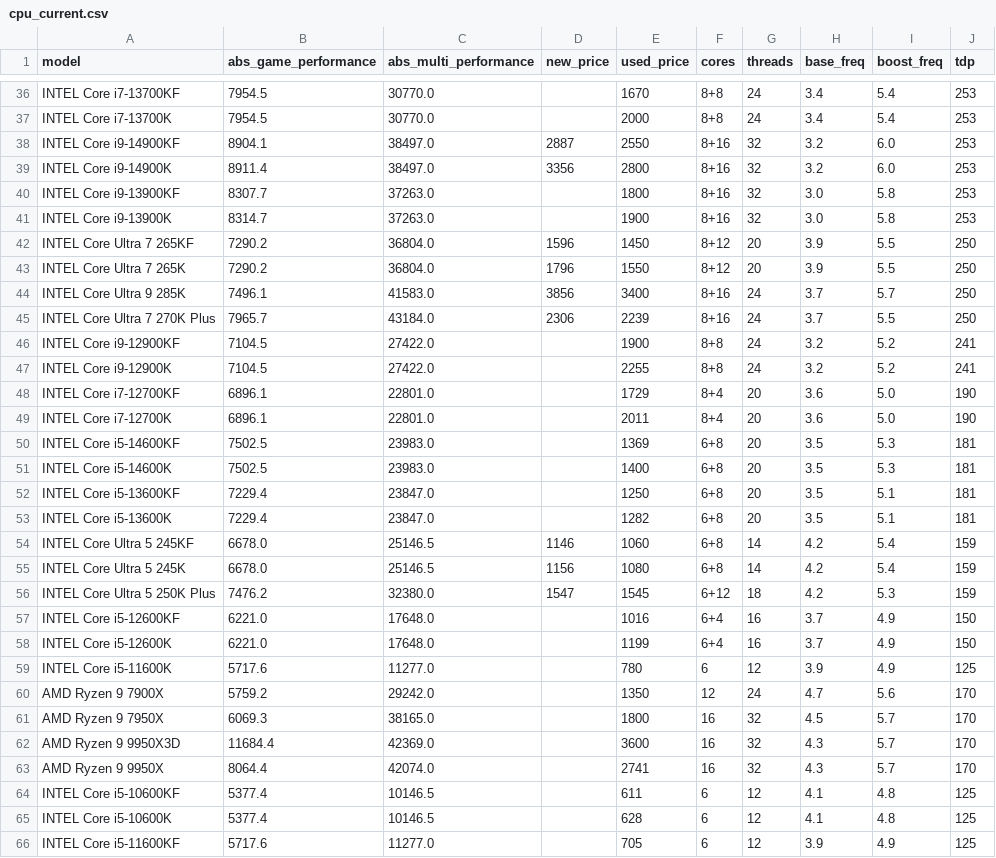
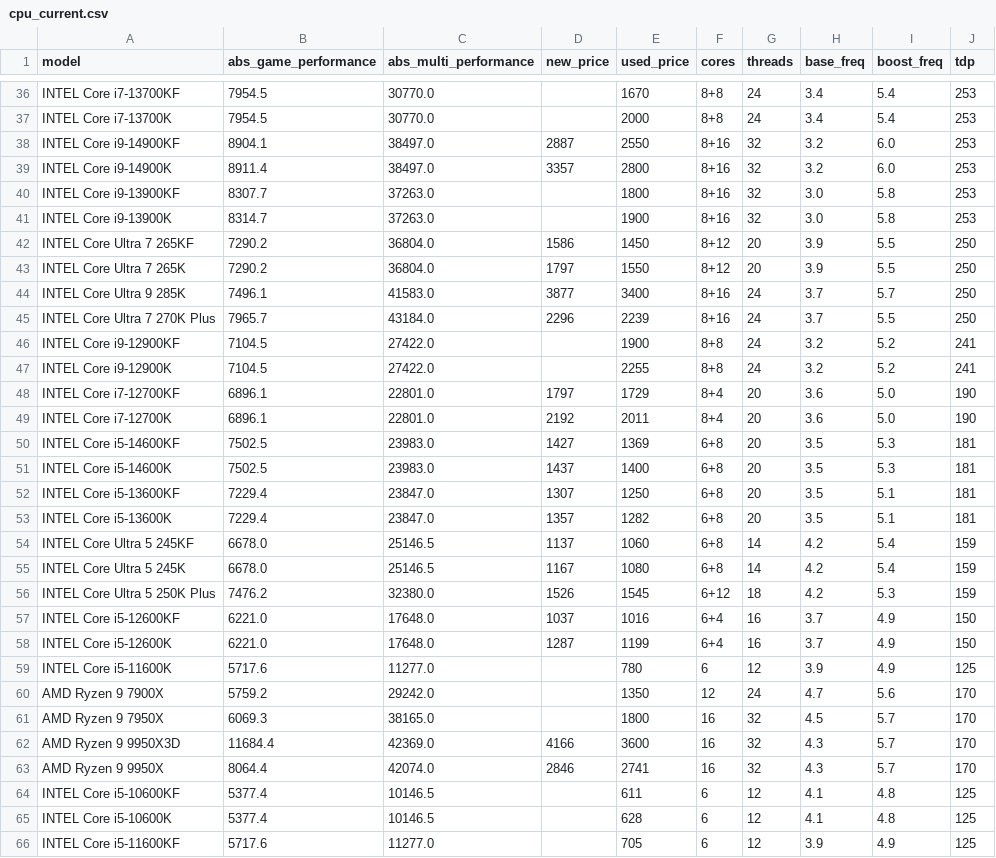
Before and after one commit to qihun1986/qihun-website, a CSV file: cpu_current.csv, drawn as a sheet; only a part is shown, gaps mark what is left out; the diff covers the shown part only.

Commit message:
update: CPU new_price from xlsx (72 models)

```diff
--- a/cpu_current.csv
+++ b/cpu_current.csv
@@ -38,22 +38,22 @@ INTEL Core i7-13700K,7954.5,30770.0,,2000,8+8,24,3.4,5.4,253
 INTEL Core i9-14900KF,8904.1,38497.0,2887,2550,8+16,32,3.2,6.0,253
-INTEL Core i9-14900K,8911.4,38497.0,3356,2800,8+16,32,3.2,6.0,253
+INTEL Core i9-14900K,8911.4,38497.0,3357,2800,8+16,32,3.2,6.0,253
 INTEL Core i9-13900KF,8307.7,37263.0,,1800,8+16,32,3.0,5.8,253
 INTEL Core i9-13900K,8314.7,37263.0,,1900,8+16,32,3.0,5.8,253
-INTEL Core Ultra 7 265KF,7290.2,36804.0,1596,1450,8+12,20,3.9,5.5,250
-INTEL Core Ultra 7 265K,7290.2,36804.0,1796,1550,8+12,20,3.9,5.5,250
-INTEL Core Ultra 9 285K,7496.1,41583.0,3856,3400,8+16,24,3.7,5.7,250
-INTEL Core Ultra 7 270K Plus,7965.7,43184.0,2306,2239,8+16,24,3.7,5.5,250
+INTEL Core Ultra 7 265KF,7290.2,36804.0,1586,1450,8+12,20,3.9,5.5,250
+INTEL Core Ultra 7 265K,7290.2,36804.0,1797,1550,8+12,20,3.9,5.5,250
+INTEL Core Ultra 9 285K,7496.1,41583.0,3877,3400,8+16,24,3.7,5.7,250
+INTEL Core Ultra 7 270K Plus,7965.7,43184.0,2296,2239,8+16,24,3.7,5.5,250
 INTEL Core i9-12900KF,7104.5,27422.0,,1900,8+8,24,3.2,5.2,241
 INTEL Core i9-12900K,7104.5,27422.0,,2255,8+8,24,3.2,5.2,241
-INTEL Core i7-12700KF,6896.1,22801.0,,1729,8+4,20,3.6,5.0,190
-INTEL Core i7-12700K,6896.1,22801.0,,2011,8+4,20,3.6,5.0,190
-INTEL Core i5-14600KF,7502.5,23983.0,,1369,6+8,20,3.5,5.3,181
-INTEL Core i5-14600K,7502.5,23983.0,,1400,6+8,20,3.5,5.3,181
-INTEL Core i5-13600KF,7229.4,23847.0,,1250,6+8,20,3.5,5.1,181
-INTEL Core i5-13600K,7229.4,23847.0,,1282,6+8,20,3.5,5.1,181
-INTEL Core Ultra 5 245KF,6678.0,25146.5,1146,1060,6+8,14,4.2,5.4,159
-INTEL Core Ultra 5 245K,6678.0,25146.5,1156,1080,6+8,14,4.2,5.4,159
-INTEL Core Ultra 5 250K Plus,7476.2,32380.0,1547,1545,6+12,18,4.2,5.3,159
-INTEL Core i5-12600KF,6221.0,17648.0,,1016,6+4,16,3.7,4.9,150
-INTEL Core i5-12600K,6221.0,17648.0,,1199,6+4,16,3.7,4.9,150
+INTEL Core i7-12700KF,6896.1,22801.0,1797,1729,8+4,20,3.6,5.0,190
+INTEL Core i7-12700K,6896.1,22801.0,2192,2011,8+4,20,3.6,5.0,190
+INTEL Core i5-14600KF,7502.5,23983.0,1427,1369,6+8,20,3.5,5.3,181
+INTEL Core i5-14600K,7502.5,23983.0,1437,1400,6+8,20,3.5,5.3,181
+INTEL Core i5-13600KF,7229.4,23847.0,1307,1250,6+8,20,3.5,5.1,181
+INTEL Core i5-13600K,7229.4,23847.0,1357,1282,6+8,20,3.5,5.1,181
+INTEL Core Ultra 5 245KF,6678.0,25146.5,1137,1060,6+8,14,4.2,5.4,159
+INTEL Core Ultra 5 245K,6678.0,25146.5,1167,1080,6+8,14,4.2,5.4,159
+INTEL Core Ultra 5 250K Plus,7476.2,32380.0,1526,1545,6+12,18,4.2,5.3,159
+INTEL Core i5-12600KF,6221.0,17648.0,1037,1016,6+4,16,3.7,4.9,150
+INTEL Core i5-12600K,6221.0,17648.0,1287,1199,6+4,16,3.7,4.9,150
 INTEL Core i5-11600K,5717.6,11277.0,,780,6,12,3.9,4.9,125
@@ -61,4 +61,4 @@ AMD Ryzen 9 7900X,5759.2,29242.0,,1350,12,24,4.7,5.6,170
 AMD Ryzen 9 7950X,6069.3,38165.0,,1800,16,32,4.5,5.7,170
-AMD Ryzen 9 9950X3D,11684.4,42369.0,,3600,16,32,4.3,5.7,170
-AMD Ryzen 9 9950X,8064.4,42074.0,,2741,16,32,4.3,5.7,170
+AMD Ryzen 9 9950X3D,11684.4,42369.0,4166,3600,16,32,4.3,5.7,170
+AMD Ryzen 9 9950X,8064.4,42074.0,2846,2741,16,32,4.3,5.7,170
 INTEL Core i5-10600KF,5377.4,10146.5,,611,6,12,4.1,4.8,125
```
Also changed, not shown: 50 edited cells elsewhere in this file.
